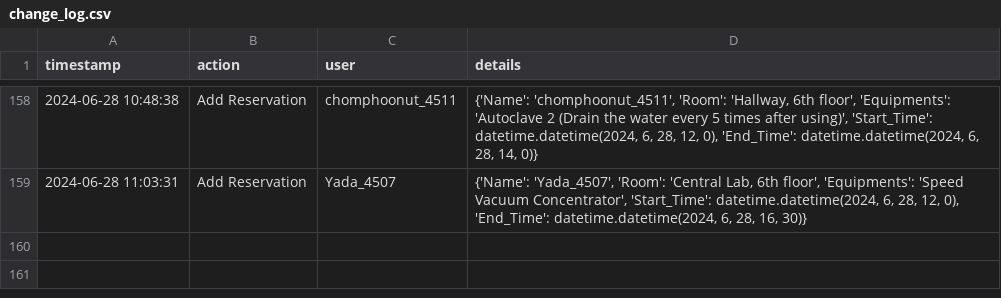
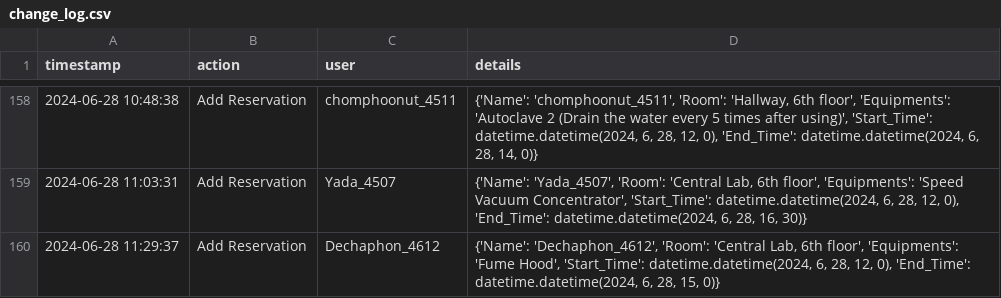
Before and after one commit to dhruv0767/Lab-Equipments_Reservation, a CSV file: change_log.csv, drawn as a sheet; only a part is shown, gaps mark what is left out; the diff names each change by its address in the sheet, - before the commit and + after, or states it on an @@ line.

Commit message:
Update change_log.csv

```diff
--- a/change_log.csv
+++ b/change_log.csv
+row 160: 2024-06-28 11:29:37 | Add Reservation | Dechaphon_4612 | {'Name': 'Dechaphon_4612', 'Room': 'Central Lab, 6th floor', 'Equipments': 'Fume Hood', 'Start_Time': datetime.datetime(2024, 6, 28, 12, 0), 'End_Time': datetime.datetime(2024, 6, 28, 15, 0)}
```
